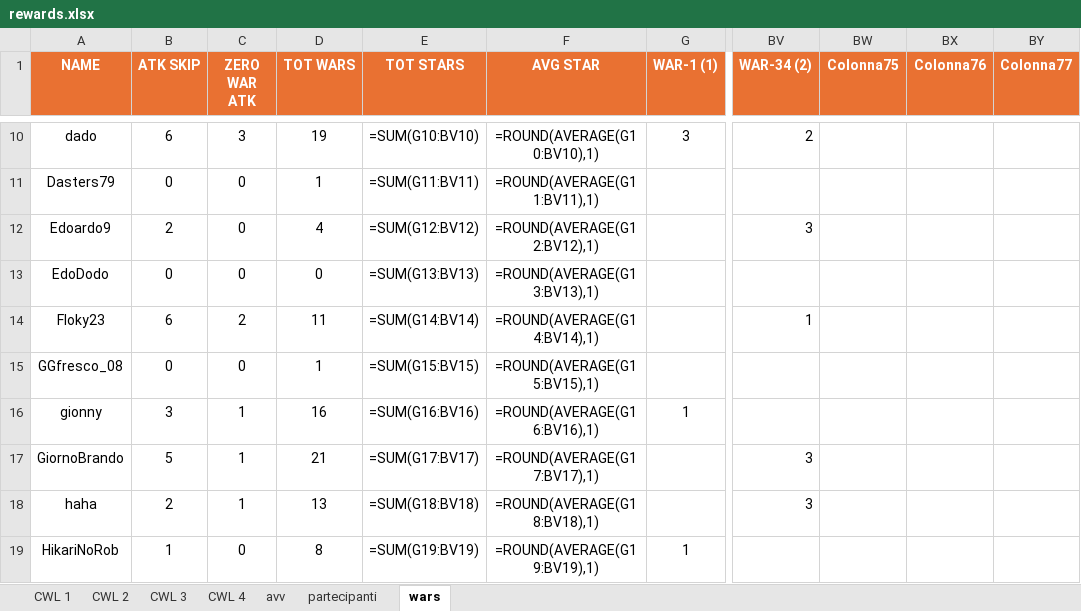
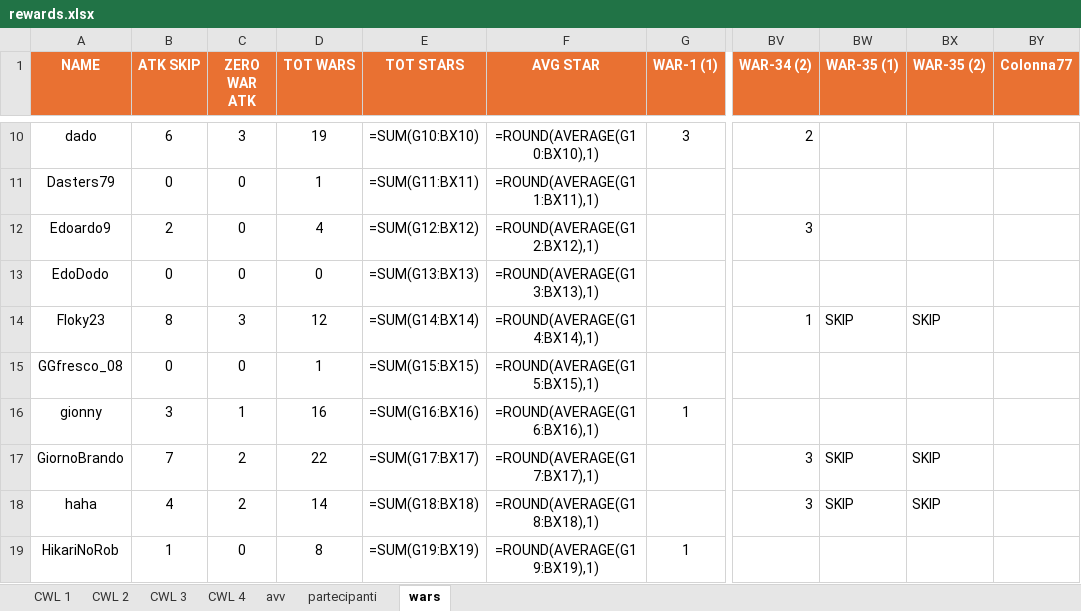
Before and after one commit to piegian99ita/clashMacacos, an Excel workbook: rewards.xlsx, sheet wars, drawn as a sheet; only a part is shown, gaps mark what is left out; values as stored, in another font and other column widths than the file's, no borders; formulas without a stored value are shown as written; the diff covers the shown part only; the diff names each change by its address in the sheet, - before the commit and + after, or states it on an @@ line.

```diff
--- a/rewards.xlsx (sheet wars)
+++ b/rewards.xlsx (sheet wars)
-BW1: Colonna75
+BW1: WAR-35 (1)
-BX1: Colonna76
+BX1: WAR-35 (2)
-E10 (TOT STARS): =SUM(G10:BV10)
+E10 (TOT STARS): =SUM(G10:BX10)
-F10 (AVG STAR): =ROUND(AVERAGE(G10:BV10),1)
+F10 (AVG STAR): =ROUND(AVERAGE(G10:BX10),1)
-E11 (TOT STARS): =SUM(G11:BV11)
+E11 (TOT STARS): =SUM(G11:BX11)
-F11 (AVG STAR): =ROUND(AVERAGE(G11:BV11),1)
+F11 (AVG STAR): =ROUND(AVERAGE(G11:BX11),1)
-E12 (TOT STARS): =SUM(G12:BV12)
+E12 (TOT STARS): =SUM(G12:BX12)
-F12 (AVG STAR): =ROUND(AVERAGE(G12:BV12),1)
+F12 (AVG STAR): =ROUND(AVERAGE(G12:BX12),1)
-E13 (TOT STARS): =SUM(G13:BV13)
+E13 (TOT STARS): =SUM(G13:BX13)
-F13 (AVG STAR): =ROUND(AVERAGE(G13:BV13),1)
+F13 (AVG STAR): =ROUND(AVERAGE(G13:BX13),1)
-B14 (ATK SKIP): 6
+B14 (ATK SKIP): 8
-C14 (ZERO WAR ATK): 2
+C14 (ZERO WAR ATK): 3
-D14 (TOT WARS): 11
+D14 (TOT WARS): 12
-E14 (TOT STARS): =SUM(G14:BV14)
+E14 (TOT STARS): =SUM(G14:BX14)
-F14 (AVG STAR): =ROUND(AVERAGE(G14:BV14),1)
+F14 (AVG STAR): =ROUND(AVERAGE(G14:BX14),1)
-BW14 (WAR-35 (1)): (empty)
+BW14 (WAR-35 (1)): SKIP
-BX14 (WAR-35 (2)): (empty)
+BX14 (WAR-35 (2)): SKIP
-E15 (TOT STARS): =SUM(G15:BV15)
+E15 (TOT STARS): =SUM(G15:BX15)
-F15 (AVG STAR): =ROUND(AVERAGE(G15:BV15),1)
+F15 (AVG STAR): =ROUND(AVERAGE(G15:BX15),1)
-E16 (TOT STARS): =SUM(G16:BV16)
+E16 (TOT STARS): =SUM(G16:BX16)
-F16 (AVG STAR): =ROUND(AVERAGE(G16:BV16),1)
+F16 (AVG STAR): =ROUND(AVERAGE(G16:BX16),1)
-B17 (ATK SKIP): 5
+B17 (ATK SKIP): 7
-C17:C18 (ZERO WAR ATK): 1
+C17:C18 (ZERO WAR ATK): 2
-D17 (TOT WARS): 21
+D17 (TOT WARS): 22
-E17 (TOT STARS): =SUM(G17:BV17)
+E17 (TOT STARS): =SUM(G17:BX17)
-F17 (AVG STAR): =ROUND(AVERAGE(G17:BV17),1)
+F17 (AVG STAR): =ROUND(AVERAGE(G17:BX17),1)
-BW17:BW18 (WAR-35 (1)): (empty)
+BW17:BW18 (WAR-35 (1)): SKIP
-BX17:BX18 (WAR-35 (2)): (empty)
+BX17:BX18 (WAR-35 (2)): SKIP
-B18 (ATK SKIP): 2
+B18 (ATK SKIP): 4
-D18 (TOT WARS): 13
+D18 (TOT WARS): 14
-E18 (TOT STARS): =SUM(G18:BV18)
+E18 (TOT STARS): =SUM(G18:BX18)
-F18 (AVG STAR): =ROUND(AVERAGE(G18:BV18),1)
+F18 (AVG STAR): =ROUND(AVERAGE(G18:BX18),1)
-E19 (TOT STARS): =SUM(G19:BV19)
+E19 (TOT STARS): =SUM(G19:BX19)
-F19 (AVG STAR): =ROUND(AVERAGE(G19:BV19),1)
+F19 (AVG STAR): =ROUND(AVERAGE(G19:BX19),1)
```
Also changed, not shown: 1 added row, 3 removed rows and 134 edited cells elsewhere in this sheet.
